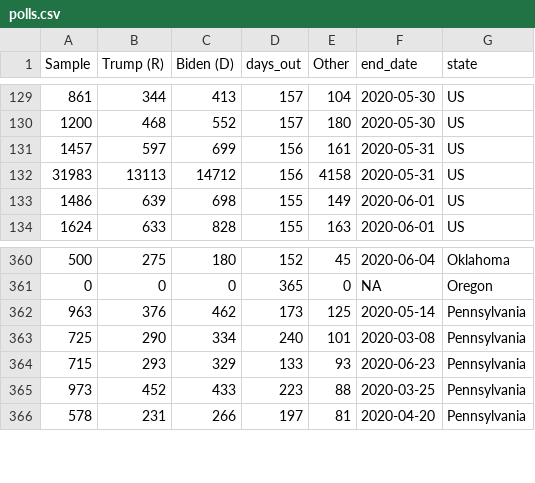
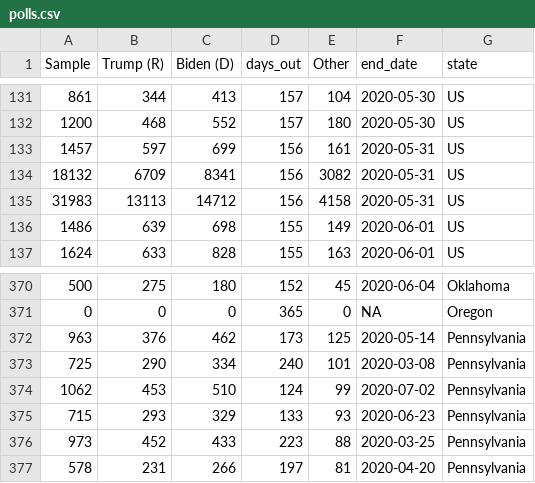
Before and after one commit to alexpavlakis/yapa, a CSV file: data/polls.csv, drawn as a sheet; only a part is shown, gaps mark what is left out; the diff covers the shown part only.

```diff
--- a/data/polls.csv
+++ b/data/polls.csv
@@ -131,2 +133,3 @@ Sample,Trump (R),Biden (D),days_out,Other,end_date,state
 1457,597,699,156,161,2020-05-31,US
+18132,6709,8341,156,3082,2020-05-31,US
 31983,13113,14712,156,4158,2020-05-31,US
@@ -363,2 +373,3 @@ Sample,Trump (R),Biden (D),days_out,Other,end_date,state
 725,290,334,240,101,2020-03-08,Pennsylvania
+1062,453,510,124,99,2020-07-02,Pennsylvania
 715,293,329,133,93,2020-06-23,Pennsylvania
```
Also changed, not shown: 10 added rows and 1 removed row elsewhere in this file, results/ec_ts.csv, results/poll_averages_natl.csv, 32 other files.
